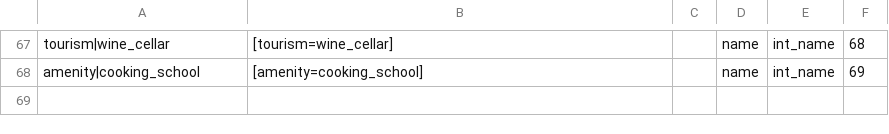
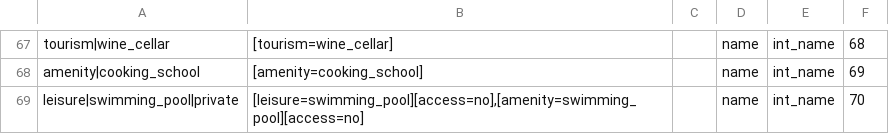
Before and after one commit to igor-suhorukov/openstreetmap_h3, a CSV file: poi-organicmaps/src/main/resources/com/github/isuhorukov/osm/pgsnapshot/poi/organicmaps_poi_mapping.csv, drawn as a sheet; only a part is shown, gaps mark what is left out; the diff names each change by its address in the sheet, - before the commit and + after, or states it on an @@ line.

Commit message:
exclude private

```diff
--- a/poi-organicmaps/src/main/resources/com/github/isuhorukov/osm/pgsnapshot/poi/organicmaps_poi_mapping.csv
+++ b/poi-organicmaps/src/main/resources/com/github/isuhorukov/osm/pgsnapshot/poi/organicmaps_poi_mapping.csv
+row 69: leisure|swimming_pool|private | [leisure=swimming_pool][access=no],[amenity=swimming_pool][access=no] |  | name | int_name | 70
```
Also changed, not shown: 2 other files.
